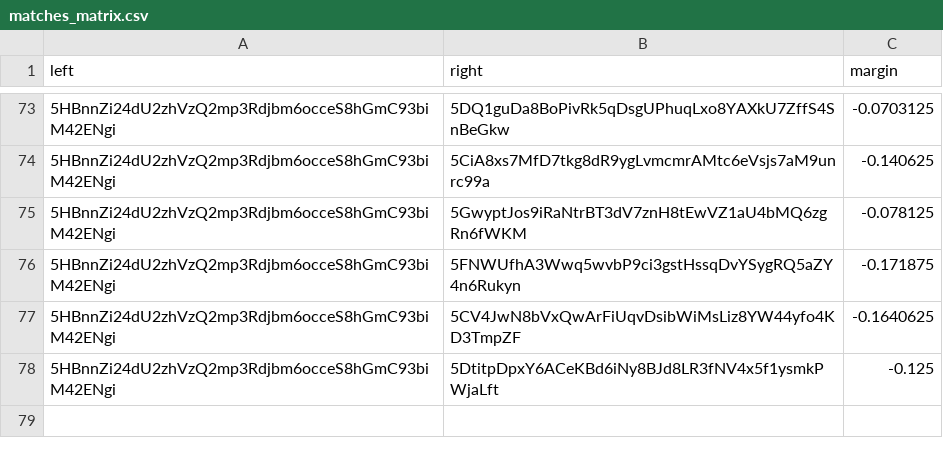
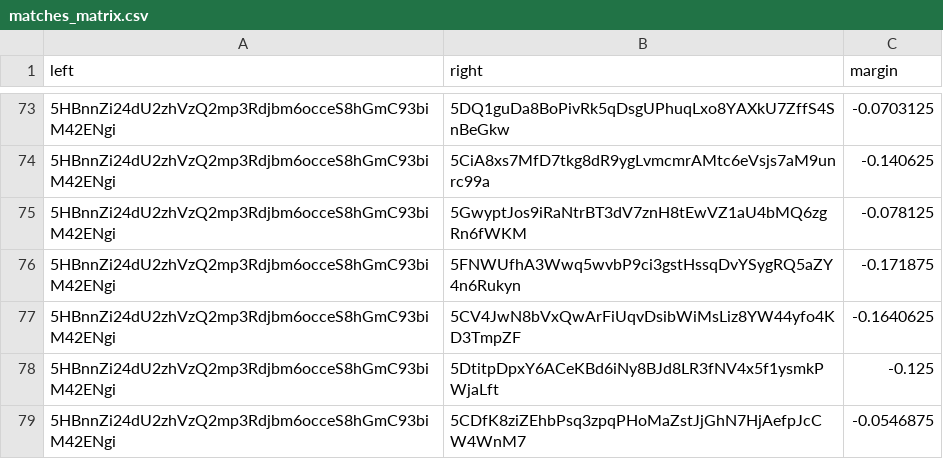
Before and after one commit to 404-Repo/404-active-competition, a CSV file: rounds/5/matches_matrix.csv, drawn as a sheet; only a part is shown, gaps mark what is left out; the diff names each change by its address in the sheet, - before the commit and + after, or states it on an @@ line.

Commit message:
Update matches matrix for round 5

```diff
--- a/rounds/5/matches_matrix.csv
+++ b/rounds/5/matches_matrix.csv
+row 79: 5HBnnZi24dU2zhVzQ2mp3Rdjbm6occeS8hGmC93biM42ENgi | 5CDfK8ziZEhbPsq3zpqPHoMaZstJjGhN7HjAefpJcCW4WnM7 | -0.0546875
```
